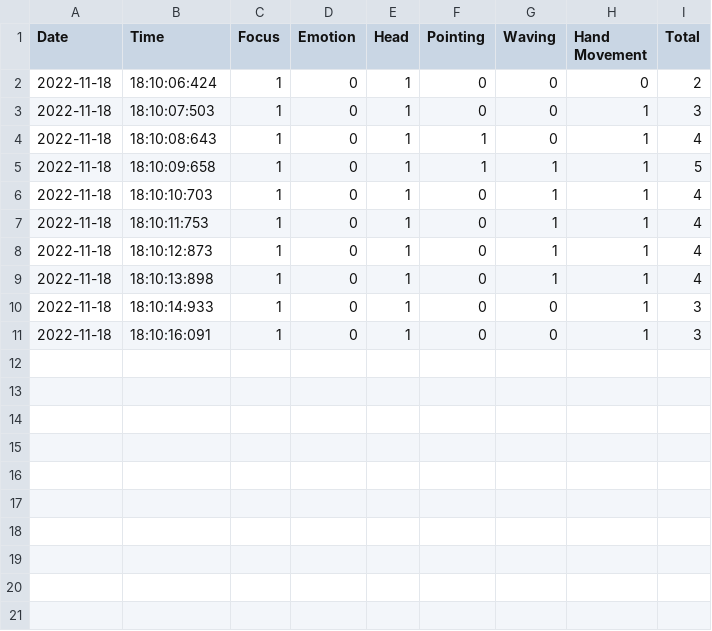
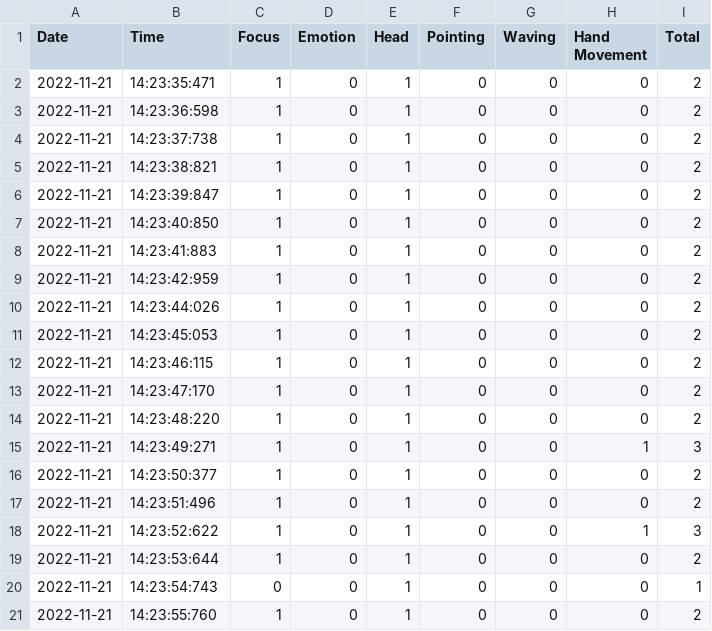
Before and after one commit to Irtiza17/unfairAdvantage-Internal, a CSV file: scorelog/PerSecondData.csv, drawn as a sheet.

```diff
--- a/scorelog/PerSecondData.csv
+++ b/scorelog/PerSecondData.csv
@@ -1,11 +1,21 @@
 Date,Time,Focus,Emotion,Head,Pointing,Waving,Hand Movement,Total
-2022-11-18,18:10:06:424,1,0,1,0,0,0,2
-2022-11-18,18:10:07:503,1,0,1,0,0,1,3
-2022-11-18,18:10:08:643,1,0,1,1,0,1,4
-2022-11-18,18:10:09:658,1,0,1,1,1,1,5
-2022-11-18,18:10:10:703,1,0,1,0,1,1,4
-2022-11-18,18:10:11:753,1,0,1,0,1,1,4
-2022-11-18,18:10:12:873,1,0,1,0,1,1,4
-2022-11-18,18:10:13:898,1,0,1,0,1,1,4
-2022-11-18,18:10:14:933,1,0,1,0,0,1,3
-2022-11-18,18:10:16:091,1,0,1,0,0,1,3
+2022-11-21,14:23:35:471,1,0,1,0,0,0,2
+2022-11-21,14:23:36:598,1,0,1,0,0,0,2
+2022-11-21,14:23:37:738,1,0,1,0,0,0,2
+2022-11-21,14:23:38:821,1,0,1,0,0,0,2
+2022-11-21,14:23:39:847,1,0,1,0,0,0,2
+2022-11-21,14:23:40:850,1,0,1,0,0,0,2
+2022-11-21,14:23:41:883,1,0,1,0,0,0,2
+2022-11-21,14:23:42:959,1,0,1,0,0,0,2
+2022-11-21,14:23:44:026,1,0,1,0,0,0,2
+2022-11-21,14:23:45:053,1,0,1,0,0,0,2
+2022-11-21,14:23:46:115,1,0,1,0,0,0,2
+2022-11-21,14:23:47:170,1,0,1,0,0,0,2
+2022-11-21,14:23:48:220,1,0,1,0,0,0,2
+2022-11-21,14:23:49:271,1,0,1,0,0,1,3
+2022-11-21,14:23:50:377,1,0,1,0,0,0,2
+2022-11-21,14:23:51:496,1,0,1,0,0,0,2
+2022-11-21,14:23:52:622,1,0,1,0,0,1,3
+2022-11-21,14:23:53:644,1,0,1,0,0,0,2
+2022-11-21,14:23:54:743,0,0,1,0,0,0,1
+2022-11-21,14:23:55:760,1,0,1,0,0,0,2
```
Also changed, not shown: scorelog/Report.csv, scorelog/SingleFrameData.csv, 2 other files.
